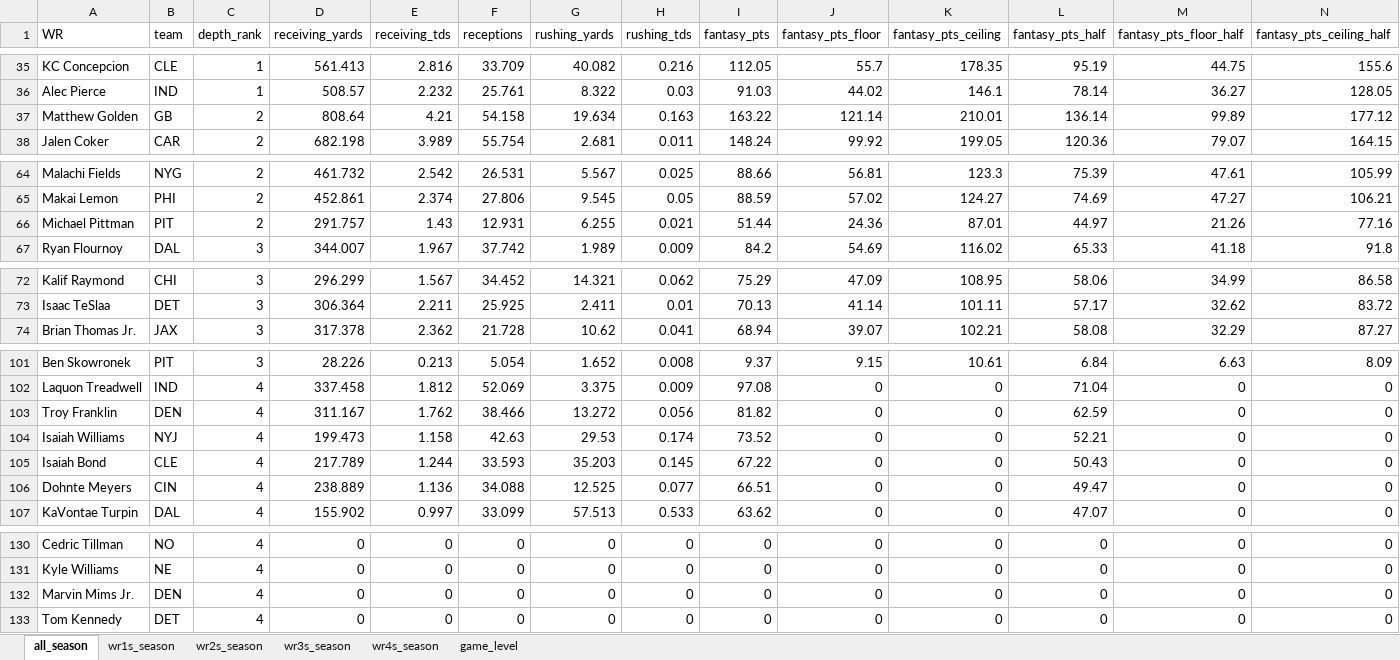
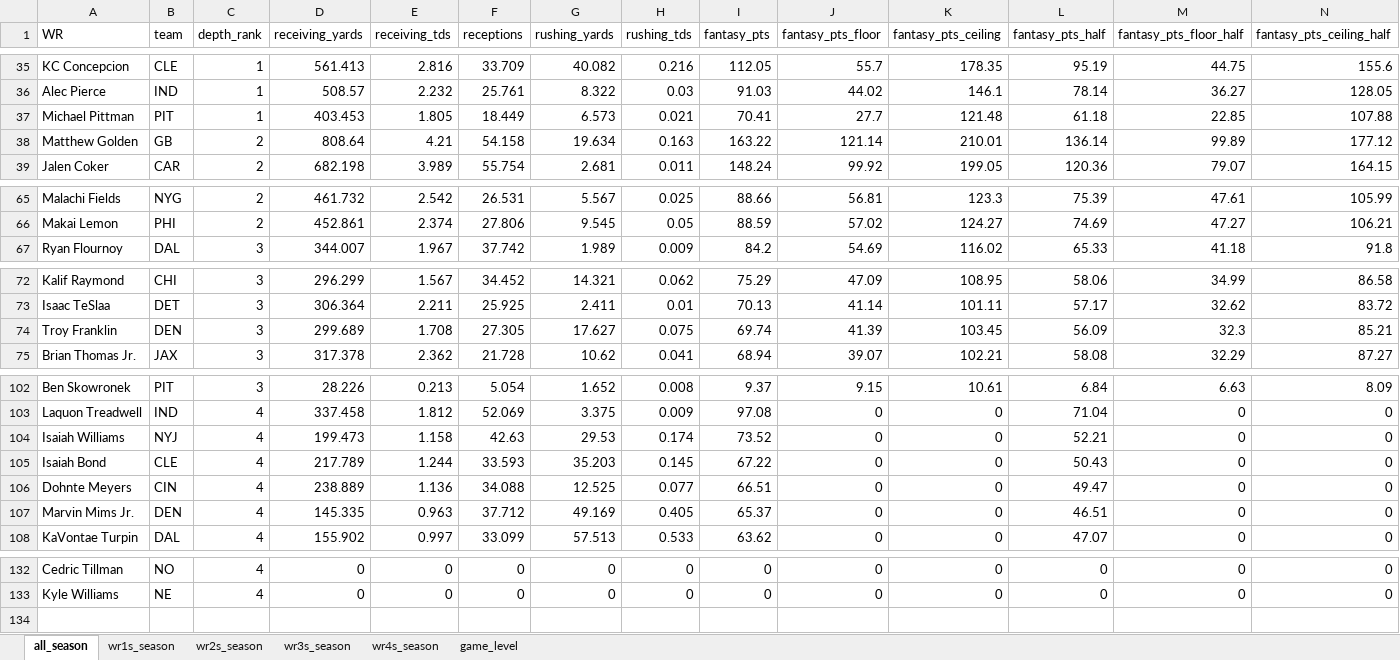
Before and after one commit to egomaniacsfantasy/lineup-lab, an Excel workbook: projections/wr_2026_combined.xlsx, sheet all_season, drawn as a sheet; only a part is shown, gaps mark what is left out; values as stored, in another font and other column widths than the file's, no borders; removed rows and columns are numbered as before the commit, all else as after; rows hold the shown columns only; the diff covers the shown part only; the diff names each change by its address in the sheet, - before the commit and + after, or states it on an @@ line.

```diff
--- a/projections/wr_2026_combined.xlsx (sheet all_season)
+++ b/projections/wr_2026_combined.xlsx (sheet all_season)
+row 37: Michael Pittman | PIT | 1 | 403.453 | 1.805 | 18.449 | 6.573 | 0.021 | 70.41 | 27.7 | 121.48 | 61.18 | 22.85 | 107.88
-row 66: Michael Pittman | PIT | 2 | 291.757 | 1.43 | 12.931 | 6.255 | 0.021 | 51.44 | 24.36 | 87.01 | 44.97 | 21.26 | 77.16
+row 74: Troy Franklin | DEN | 3 | 299.689 | 1.708 | 27.305 | 17.627 | 0.075 | 69.74 | 41.39 | 103.45 | 56.09 | 32.3 | 85.21
-row 103: Troy Franklin | DEN | 4 | 311.167 | 1.762 | 38.466 | 13.272 | 0.056 | 81.82 | 0 | 0 | 62.59 | 0 | 0
+row 107: Marvin Mims Jr. | DEN | 4 | 145.335 | 0.963 | 37.712 | 49.169 | 0.405 | 65.37 | 0 | 0 | 46.51 | 0 | 0
-row 132: Marvin Mims Jr. | DEN | 4 | 0 | 0 | 0 | 0 | 0 | 0 | 0 | 0 | 0 | 0 | 0
-row 133: Tom Kennedy | DET | 4 | 0 | 0 | 0 | 0 | 0 | 0 | 0 | 0 | 0 | 0 | 0
```
Also changed, not shown: 1 added row elsewhere in this sheet, sheet game_level, sheet wr4s_season, sheet wr2s_season, sheet wr3s_season, sheet wr1s_season.
